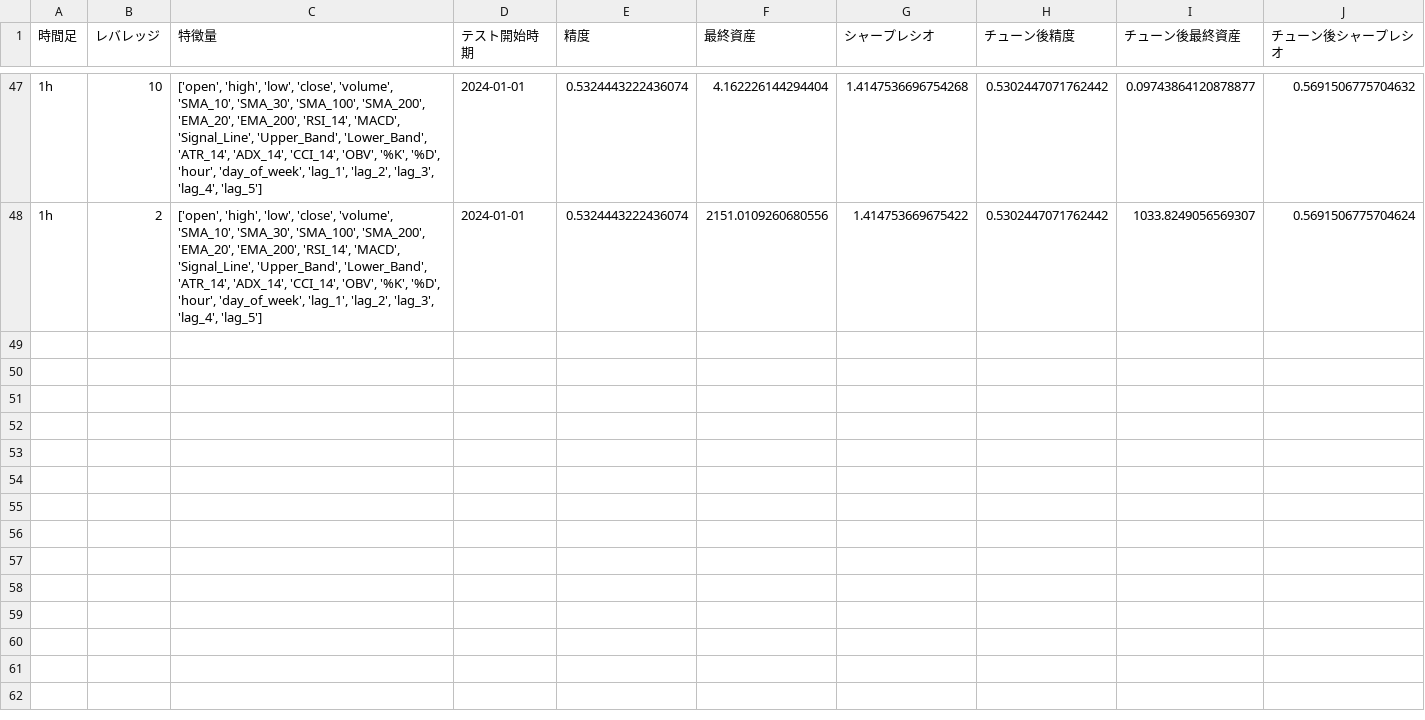
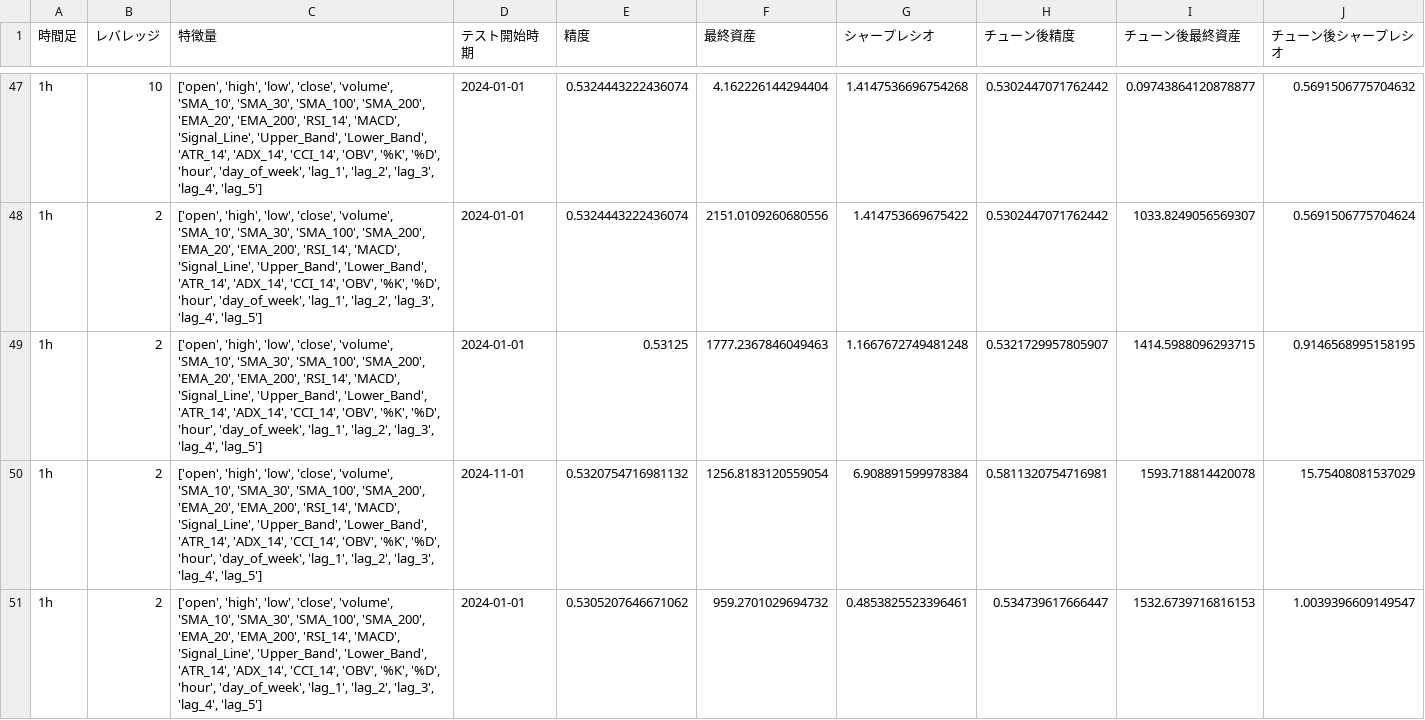
Before and after one commit to mikoto2726/mlbot, a CSV file: result.csv, drawn as a sheet; only a part is shown, gaps mark what is left out; the diff names each change by its address in the sheet, - before the commit and + after, or states it on an @@ line.

```diff
--- a/result.csv
+++ b/result.csv
+row 49: 1h | 2 | ['open', 'high', 'low', 'close', 'volume', 'SMA_10', 'SMA_30', 'SMA_100', 'SMA_200', 'EMA_20', 'EMA_200', 'RSI_14', 'MACD', 'Signal_Line', 'Upper_Band', 'Lower_Band', 'ATR_14', 'ADX_14', 'CCI_14', 'OBV', '%K', '%D', 'hour', 'day_of_week', 'lag_1', 'lag_2', 'lag_3', 'lag_4', 'lag_5'] | 2024-01-01 | 0.53125 | 1777.2367846049463 | 1.1667672749481248 | 0.5321729957805907 | 1414.5988096293715 | 0.9146568995158195
+row 50: 1h | 2 | ['open', 'high', 'low', 'close', 'volume', 'SMA_10', 'SMA_30', 'SMA_100', 'SMA_200', 'EMA_20', 'EMA_200', 'RSI_14', 'MACD', 'Signal_Line', 'Upper_Band', 'Lower_Band', 'ATR_14', 'ADX_14', 'CCI_14', 'OBV', '%K', '%D', 'hour', 'day_of_week', 'lag_1', 'lag_2', 'lag_3', 'lag_4', 'lag_5'] | 2024-11-01 | 0.5320754716981132 | 1256.8183120559054 | 6.908891599978384 | 0.5811320754716981 | 1593.718814420078 | 15.75408081537029
+row 51: 1h | 2 | ['open', 'high', 'low', 'close', 'volume', 'SMA_10', 'SMA_30', 'SMA_100', 'SMA_200', 'EMA_20', 'EMA_200', 'RSI_14', 'MACD', 'Signal_Line', 'Upper_Band', 'Lower_Band', 'ATR_14', 'ADX_14', 'CCI_14', 'OBV', '%K', '%D', 'hour', 'day_of_week', 'lag_1', 'lag_2', 'lag_3', 'lag_4', 'lag_5'] | 2024-01-01 | 0.5305207646671062 | 959.2701029694732 | 0.4853825523396461 | 0.534739617666447 | 1532.6739716816153 | 1.0039396609149547
```
Also changed, not shown: 9 other files.
